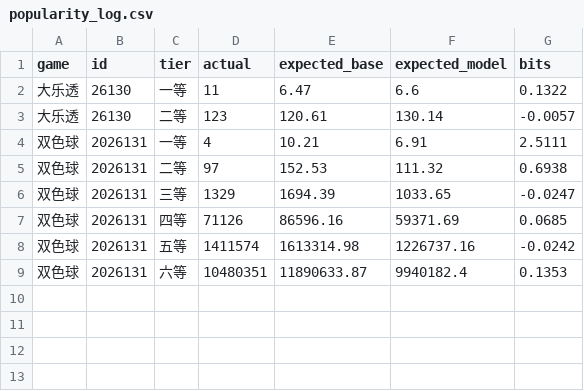
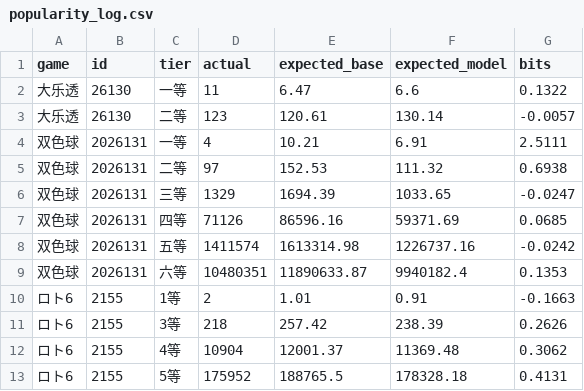
Before and after one commit to jac297571-wq/jacainiao, a CSV file: popularity_log.csv, drawn as a sheet; the diff names each change by its address in the sheet, - before the commit and + after, or states it on an @@ line.

```diff
--- a/popularity_log.csv
+++ b/popularity_log.csv
+row 10: ロト6 | 2155 | 1等 | 2 | 1.01 | 0.91 | -0.1663
+row 11: ロト6 | 2155 | 3等 | 218 | 257.42 | 238.39 | 0.2626
+row 12: ロト6 | 2155 | 4等 | 10904 | 12001.37 | 11369.48 | 0.3062
+row 13: ロト6 | 2155 | 5等 | 175952 | 188765.5 | 178328.18 | 0.4131
```
Also changed, not shown: japan/data/loto6.csv, japan/data/numbers3.csv, 5 other files.
